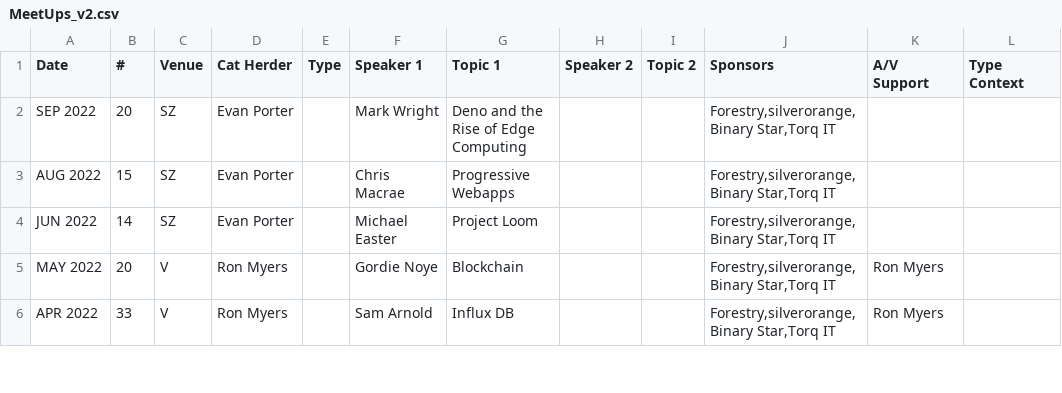
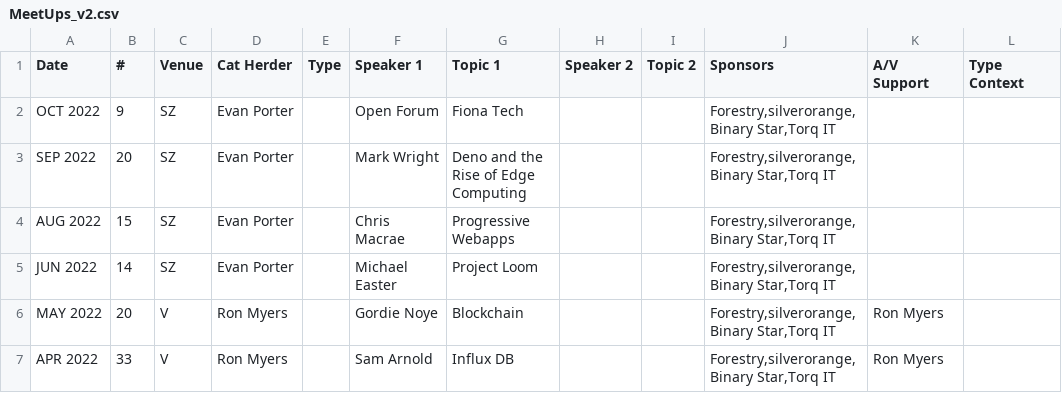
Before and after one commit to peidevs/Event_Resources, a CSV file: MeetUps_v2.csv, drawn as a sheet; only a part is shown.

Commit message:
OCT 2022 meetup

```diff
--- a/MeetUps_v2.csv
+++ b/MeetUps_v2.csv
@@ -1,2 +1,3 @@
 Date,#,Venue,Cat Herder,Type,Speaker 1, Topic 1,Speaker 2, Topic 2,Sponsors,A/V Support,Type Context
+OCT 2022,9,SZ,Evan Porter,,Open Forum,Fiona Tech,,,"Forestry,silverorange,Binary Star,Torq IT","",""
 SEP 2022,20,SZ,Evan Porter,,Mark Wright,Deno and the Rise of Edge Computing,,,"Forestry,silverorange,Binary Star,Torq IT","",""
```
